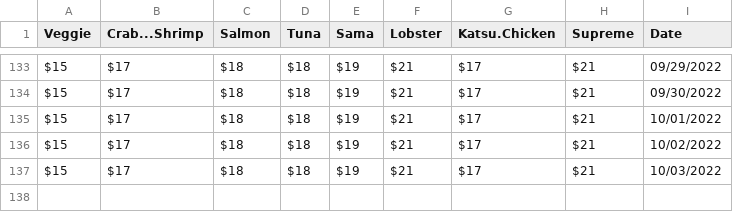
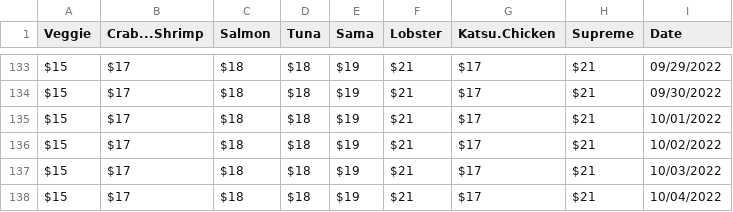
Before and after one commit to jlomako/webscraper, a CSV file: data/data.csv, drawn as a sheet; only a part is shown, gaps mark what is left out; the diff names each change by its address in the sheet, - before the commit and + after, or states it on an @@ line.

```diff
--- a/data/data.csv
+++ b/data/data.csv
+row 138: $15 | $17 | $18 | $18 | $19 | $21 | $17 | $21 | 10/04/2022
```
